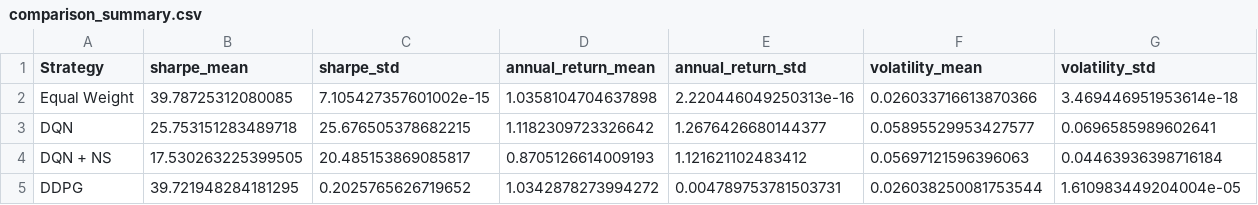
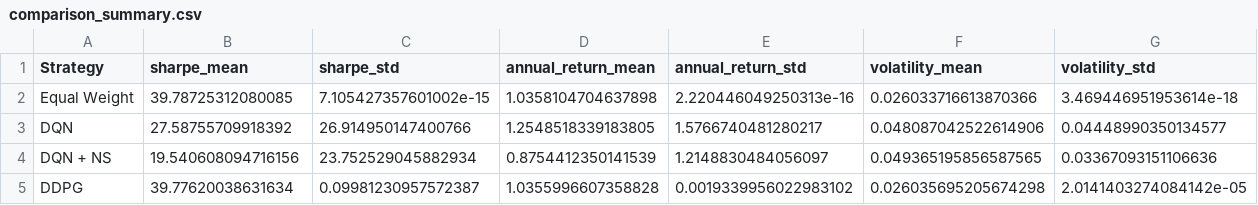
Before and after one commit to basovae/open-endedness_for_po, a CSV file: comparison_summary.csv, drawn as a sheet; only a part is shown; the diff covers the shown part only; the diff names each change by its address in the sheet, - before the commit and + after, or states it on an @@ line.

```diff
--- a/comparison_summary.csv
+++ b/comparison_summary.csv
-B3 (sharpe_mean): 25.753151283489718
+B3 (sharpe_mean): 27.58755709918392
-C3 (sharpe_std): 25.676505378682215
+C3 (sharpe_std): 26.914950147400766
-D3 (annual_return_mean): 1.1182309723326642
+D3 (annual_return_mean): 1.2548518339183805
-E3 (annual_return_std): 1.2676426680144377
+E3 (annual_return_std): 1.5766740481280217
-F3 (volatility_mean): 0.05895529953427577
+F3 (volatility_mean): 0.048087042522614906
-G3 (volatility_std): 0.0696585989602641
+G3 (volatility_std): 0.04448990350134577
-B4 (sharpe_mean): 17.530263225399505
+B4 (sharpe_mean): 19.540608094716156
-C4 (sharpe_std): 20.485153869085817
+C4 (sharpe_std): 23.752529045882934
-D4 (annual_return_mean): 0.8705126614009193
+D4 (annual_return_mean): 0.8754412350141539
-E4 (annual_return_std): 1.121621102483412
+E4 (annual_return_std): 1.2148830484056097
-F4 (volatility_mean): 0.05697121596396063
+F4 (volatility_mean): 0.049365195856587565
-G4 (volatility_std): 0.04463936398716184
+G4 (volatility_std): 0.03367093151106636
-B5 (sharpe_mean): 39.721948284181295
+B5 (sharpe_mean): 39.77620038631634
-C5 (sharpe_std): 0.2025765626719652
+C5 (sharpe_std): 0.09981230957572387
-D5 (annual_return_mean): 1.0342878273994272
+D5 (annual_return_mean): 1.0355996607358828
-E5 (annual_return_std): 0.004789753781503731
+E5 (annual_return_std): 0.0019339956022983102
-F5 (volatility_mean): 0.026038250081753544
+F5 (volatility_mean): 0.026035695205674298
-G5 (volatility_std): 1.610983449204004e-05
+G5 (volatility_std): 2.0141403274084142e-05
```
Also changed, not shown: 1 added row and 22 edited cells elsewhere in this file, 2 other files.
